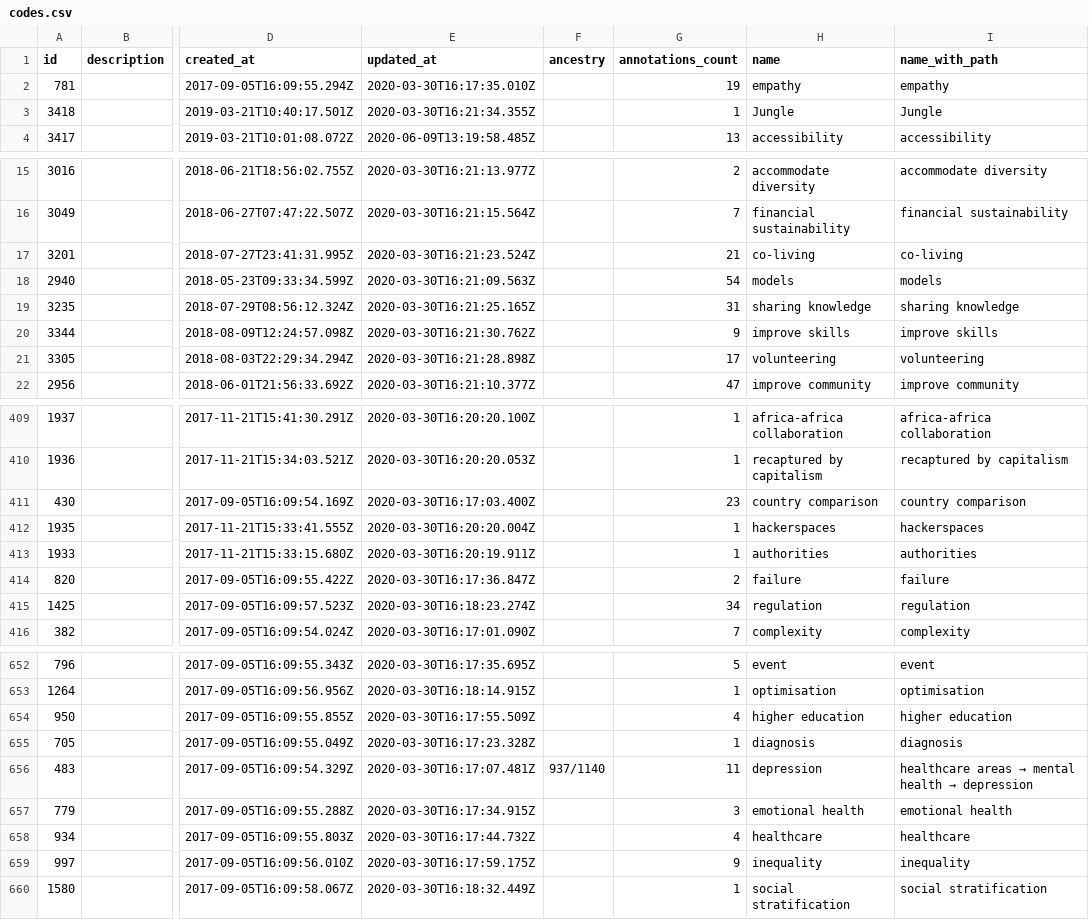
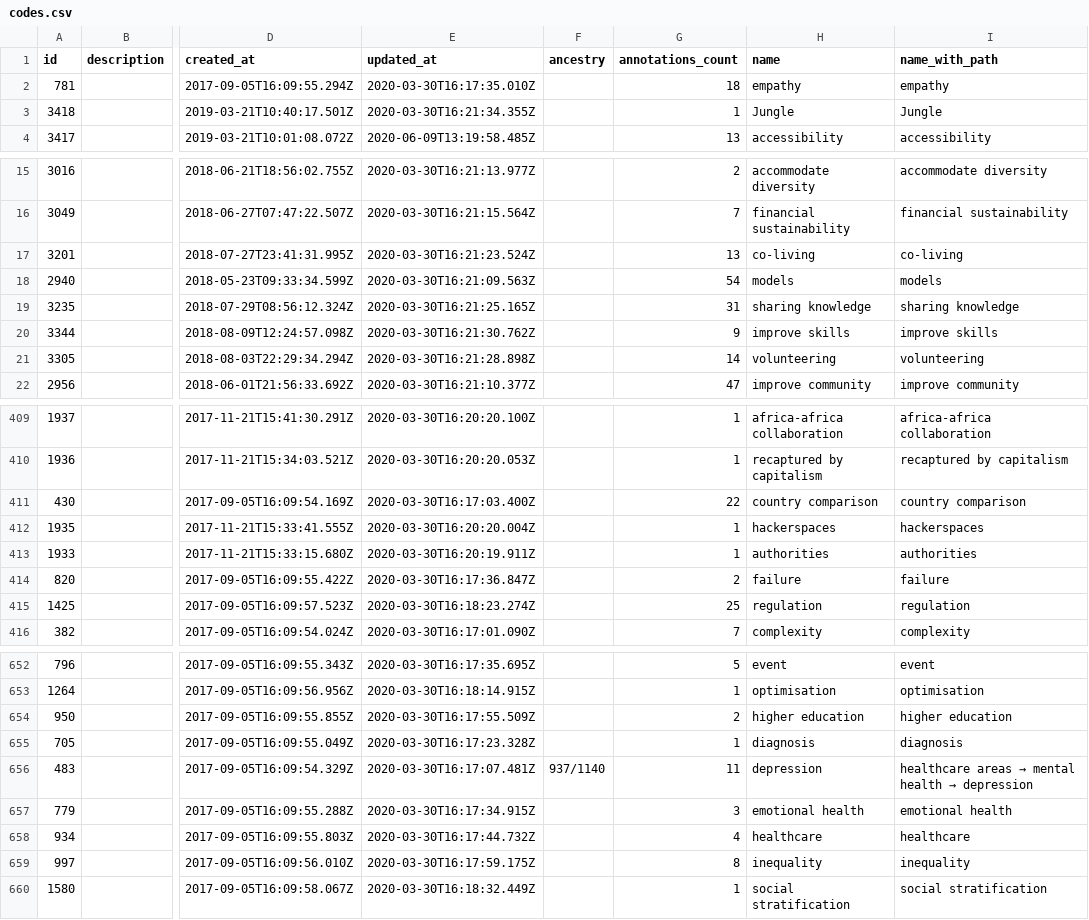
Before and after one commit to edgeryders/explore-ssna-data, a CSV file: data/opencare/codes.csv, drawn as a sheet; only a part is shown, gaps mark what is left out; the diff covers the shown part only; the diff names each change by its address in the sheet, - before the commit and + after, or states it on an @@ line.

```diff
--- a/data/opencare/codes.csv
+++ b/data/opencare/codes.csv
-G2 (annotations_count): 19
+G2 (annotations_count): 18
-G17 (annotations_count): 21
+G17 (annotations_count): 13
-G21 (annotations_count): 17
+G21 (annotations_count): 14
-G411 (annotations_count): 23
+G411 (annotations_count): 22
-G415 (annotations_count): 34
+G415 (annotations_count): 25
-G654 (annotations_count): 4
+G654 (annotations_count): 2
-G659 (annotations_count): 9
+G659 (annotations_count): 8
```
Also changed, not shown: 33 edited cells elsewhere in this file, data/ngi/participants.csv, data/opencare/participants.csv, 9 other files.
